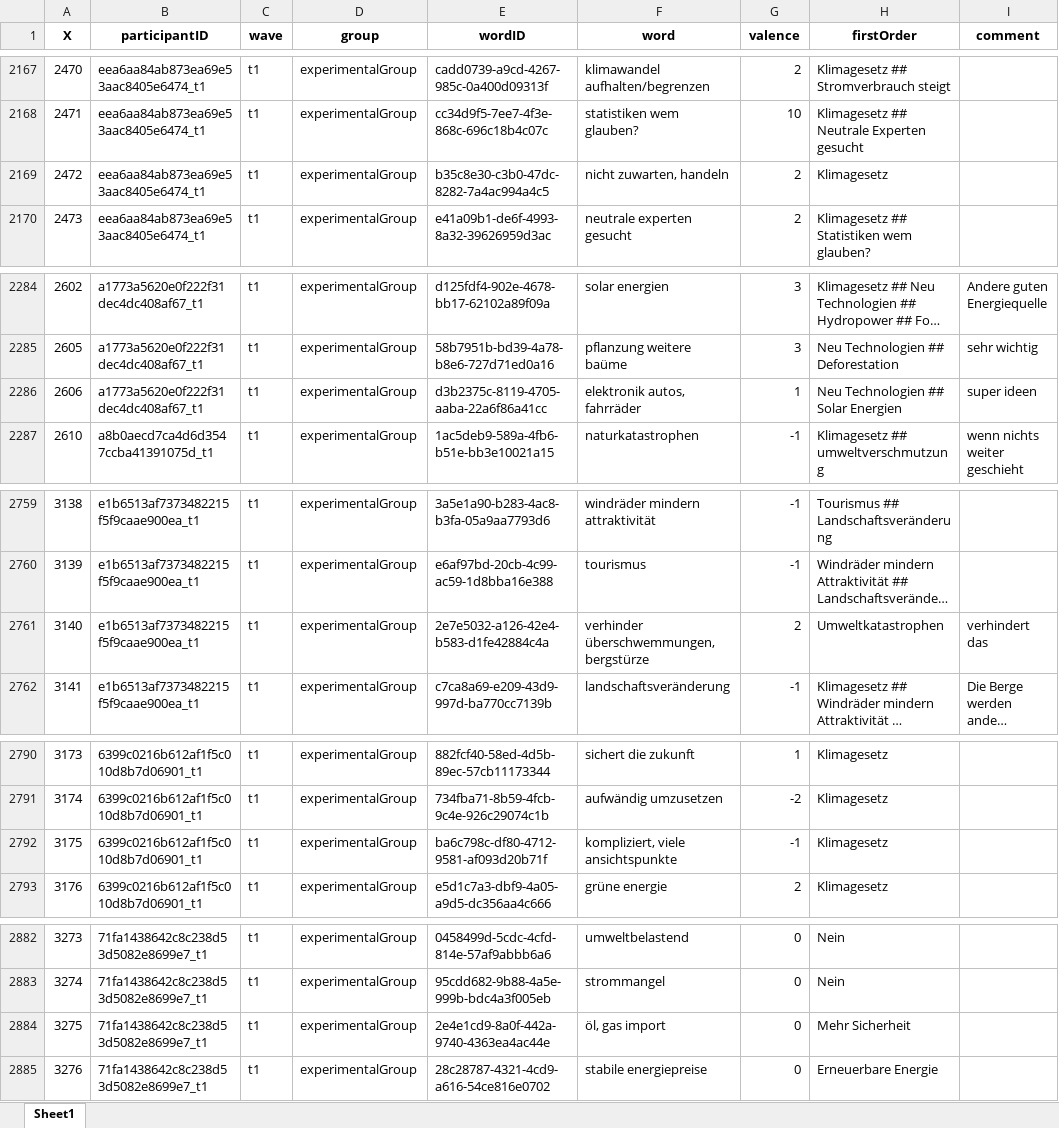
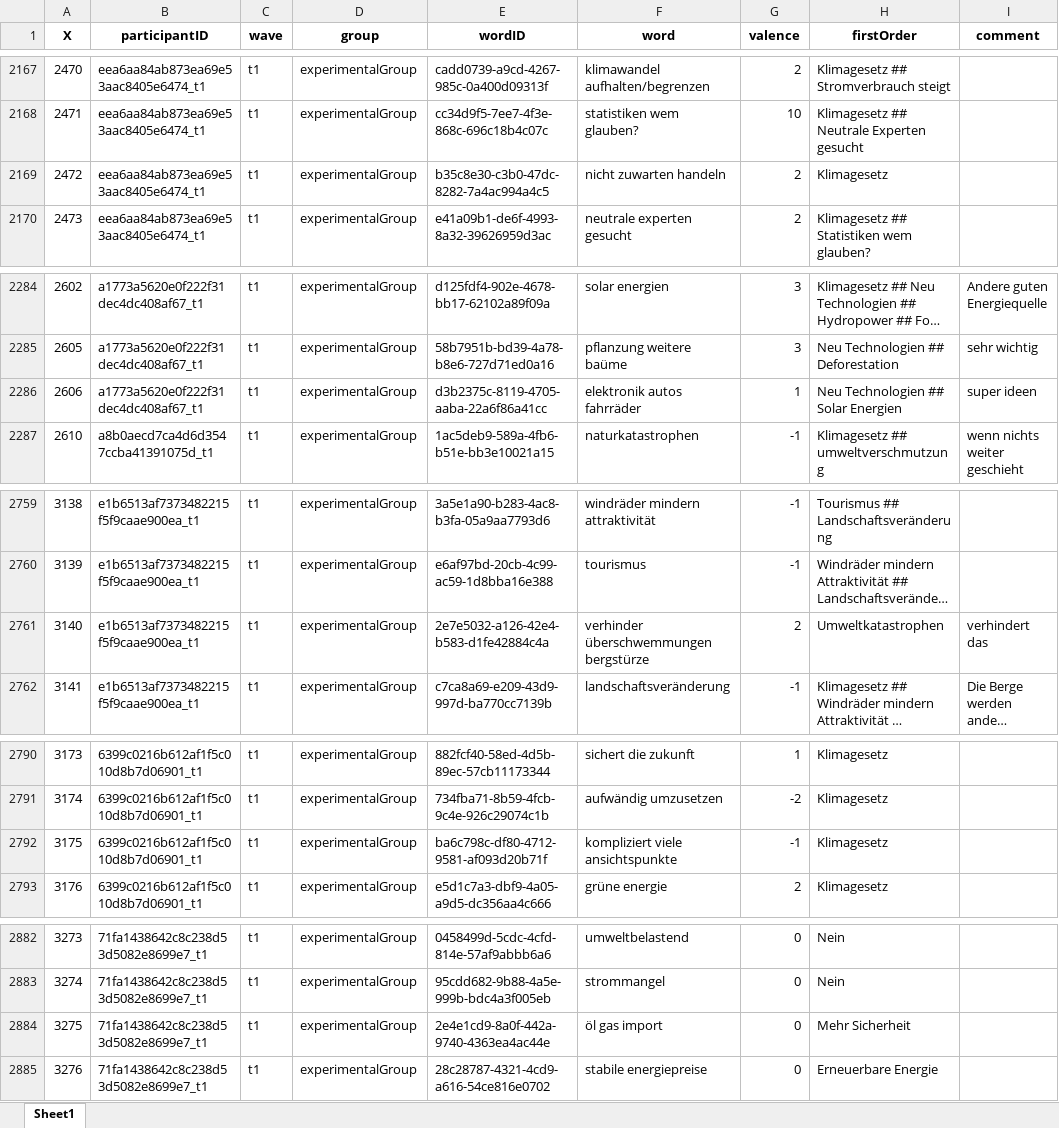
Before and after one commit to Antonyberbert/Embeddings_Voting, an Excel workbook: data/energyact_final.xlsx, sheet Sheet1, drawn as a sheet; only a part is shown, gaps mark what is left out; long unchanged cells end in …; values as stored, in another font and other column widths than the file's, no borders; the diff covers the shown part only; the diff names each change by its address in the sheet, - before the commit and + after, or states it on an @@ line.

```diff
--- a/data/energyact_final.xlsx (sheet Sheet1)
+++ b/data/energyact_final.xlsx (sheet Sheet1)
-F2169 (word): nicht zuwarten, handeln
+F2169 (word): nicht zuwarten handeln
-F2286 (word): elektronik autos, fahrräder
+F2286 (word): elektronik autos fahrräder
-F2761 (word): verhinder überschwemmungen, bergstürze
+F2761 (word): verhinder überschwemmungen bergstürze
-F2792 (word): kompliziert, viele ansichtspunkte
+F2792 (word): kompliziert viele ansichtspunkte
-F2884 (word): öl, gas import
+F2884 (word): öl gas import
```
Also changed, not shown: 22 edited cells elsewhere in this sheet, data/embedR_res2.xlsx, data/embedR_resfin.xlsx, 6 other files.
